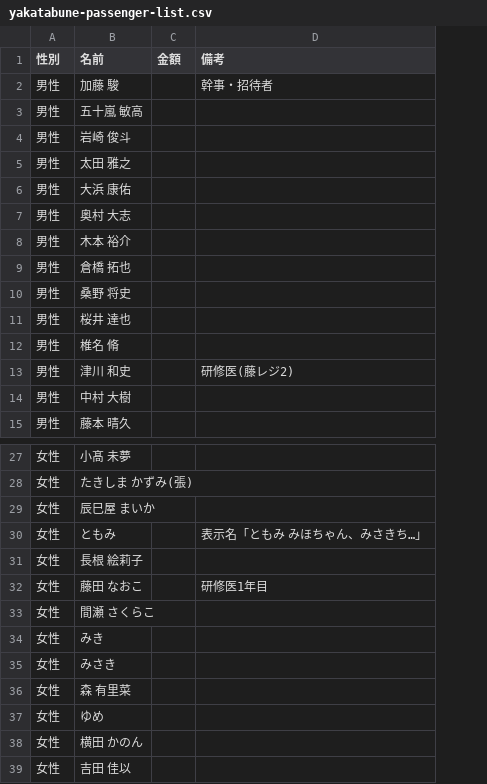
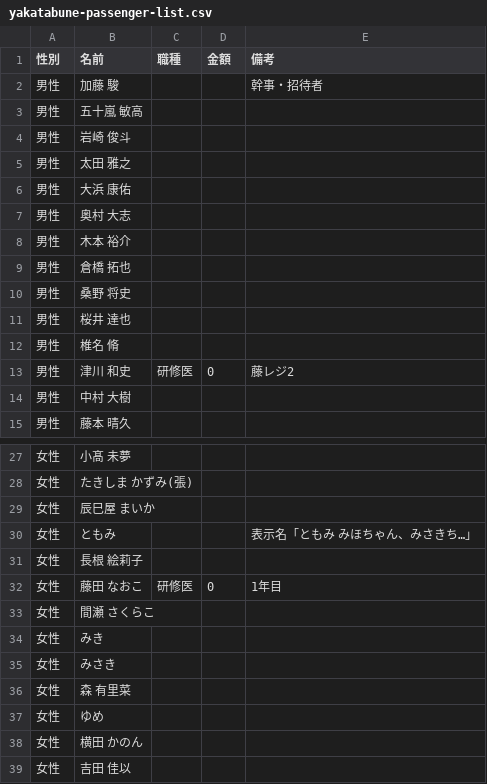
Before and after one commit to shunx06/shunx06, a CSV file: yakatabune-passenger-list.csv, drawn as a sheet; only a part is shown, gaps mark what is left out; addresses are those after the commit; the diff names each change by its address in the sheet, - before the commit and + after, or states it on an @@ line.

```diff
--- a/yakatabune-passenger-list.csv
+++ b/yakatabune-passenger-list.csv
+column C (職種), row 13: 研修医; row 32: 研修医
-D13 (金額): (empty)
+D13 (金額): 0
-E13 (備考): 研修医(藤レジ2)
+E13 (備考): 藤レジ2
-D32 (金額): (empty)
+D32 (金額): 0
-E32 (備考): 研修医1年目
+E32 (備考): 1年目
```
Also changed, not shown: 1 other file.
